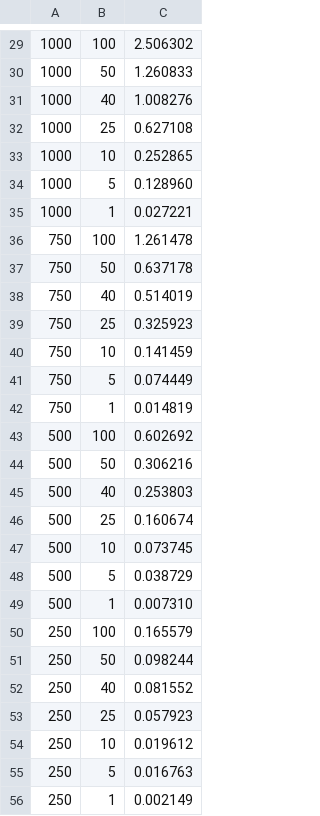
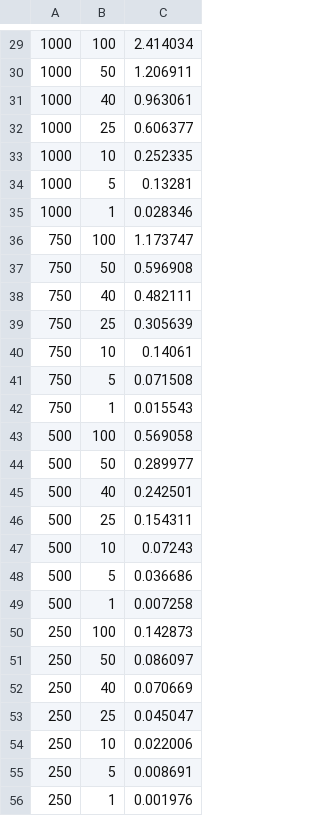
Before and after one commit to mikalaki/Ising_model_CUDA, a CSV file: data/datav1.csv, drawn as a sheet; only a part is shown, gaps mark what is left out; the diff covers the shown part only.

```diff
--- a/data/datav1.csv
+++ b/data/datav1.csv
@@ -29,28 +29,28 @@
-1000,100,2.506302
-1000,50,1.260833
-1000,40,1.008276
-1000,25,0.627108
-1000,10,0.252865
-1000,5,0.128960
-1000,1,0.027221
-750,100,1.261478
-750,50,0.637178
-750,40,0.514019
-750,25,0.325923
-750,10,0.141459
-750,5,0.074449
-750,1,0.014819
-500,100,0.602692
-500,50,0.306216
-500,40,0.253803
-500,25,0.160674
-500,10,0.073745
-500,5,0.038729
-500,1,0.007310
-250,100,0.165579
-250,50,0.098244
-250,40,0.081552
-250,25,0.057923
-250,10,0.019612
-250,5,0.016763
-250,1,0.002149
+1000,100,2.414034
+1000,50,1.206911
+1000,40,0.963061
+1000,25,0.606377
+1000,10,0.252335
+1000,5,0.13281
+1000,1,0.028346
+750,100,1.173747
+750,50,0.596908
+750,40,0.482111
+750,25,0.305639
+750,10,0.14061
+750,5,0.071508
+750,1,0.015543
+500,100,0.569058
+500,50,0.289977
+500,40,0.242501
+500,25,0.154311
+500,10,0.07243
+500,5,0.036686
+500,1,0.007258
+250,100,0.142873
+250,50,0.086097
+250,40,0.070669
+250,25,0.045047
+250,10,0.022006
+250,5,0.008691
+250,1,0.001976
```
Also changed, not shown: 35 edited cells elsewhere in this file, data/datav2.csv, data/datav3.csv, 22 other files.
